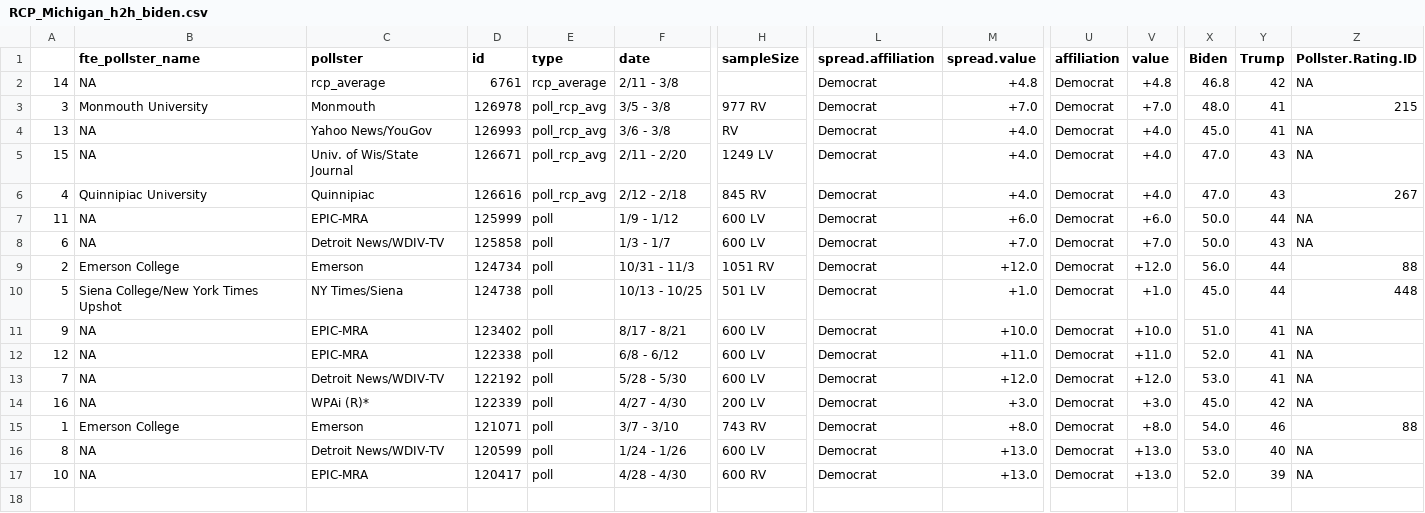
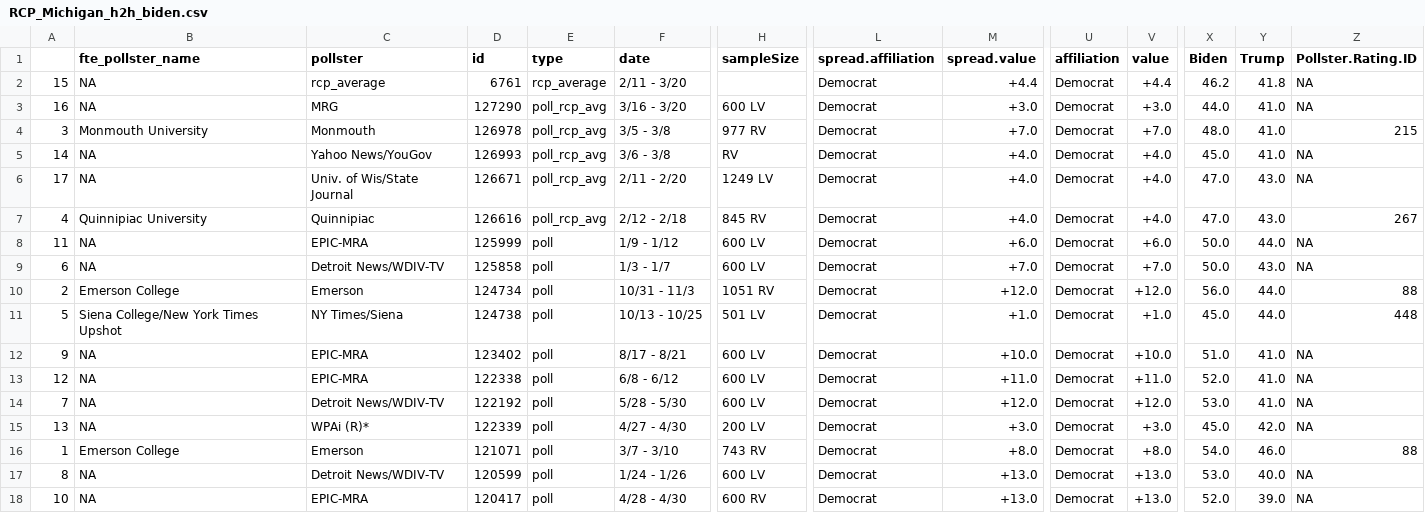
Before and after one commit to ModelledCitizen/project-harvest, a CSV file: _tables/polls/RCP_Michigan_h2h_biden.csv, drawn as a sheet; only a part is shown, gaps mark what is left out; addresses are those after the commit; rows hold the shown columns only; the diff names each change by its address in the sheet, - before the commit and + after, or states it on an @@ line.

```diff
--- a/_tables/polls/RCP_Michigan_h2h_biden.csv
+++ b/_tables/polls/RCP_Michigan_h2h_biden.csv
-A2: 14
+A2: 15
-F2 (date): 2/11 - 3/8
+F2 (date): 2/11 - 3/20
-M2 (spread.value): +4.8
+M2 (spread.value): +4.4
-V2 (value): +4.8
+V2 (value): +4.4
-X2 (Biden): 46.8
+X2 (Biden): 46.2
-Y2 (Trump): 42
+Y2 (Trump): 41.8
+row 3: 16 | NA | MRG | 127290 | poll_rcp_avg | 3/16 - 3/20 | 600 LV | Democrat | +3.0 | Democrat | +3.0 | 44.0 | 41.0 | NA
-Y4:Y5 (Trump): 41
+Y4:Y5 (Trump): 41.0
-A5: 13
+A5: 14
-A6: 15
+A6: 17
-Y6:Y7 (Trump): 43
+Y6:Y7 (Trump): 43.0
-Y8 (Trump): 44
+Y8 (Trump): 44.0
-Y9 (Trump): 43
+Y9 (Trump): 43.0
-Y10:Y11 (Trump): 44
+Y10:Y11 (Trump): 44.0
-Y12:Y14 (Trump): 41
+Y12:Y14 (Trump): 41.0
-A15: 16
+A15: 13
-Y15 (Trump): 42
+Y15 (Trump): 42.0
-Y16 (Trump): 46
+Y16 (Trump): 46.0
-Y17 (Trump): 40
+Y17 (Trump): 40.0
-Y18 (Trump): 39
+Y18 (Trump): 39.0
```
Also changed, not shown: _tables/polls/RCP_National_h2h_biden.csv, 2 other files.
